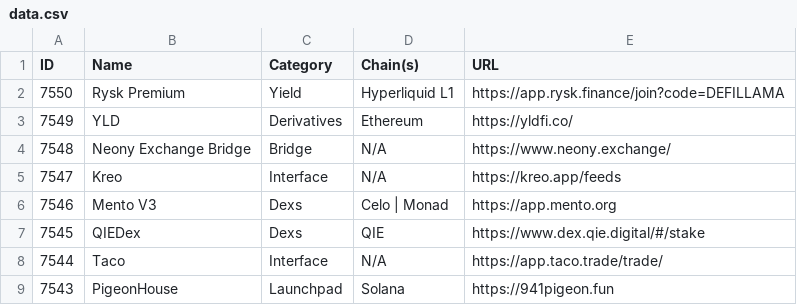
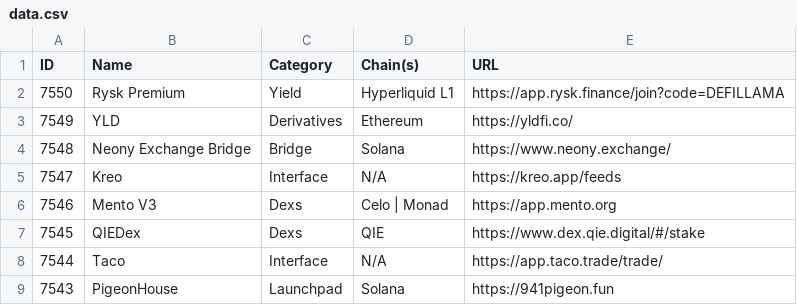
Before and after one commit to pmuens/defi-llama-watcher, a CSV file: data.csv, drawn as a sheet; only a part is shown.

Commit message:
Update data.csv

```diff
--- a/data.csv
+++ b/data.csv
@@ -3,3 +3,3 @@ ID,Name,Category,Chain(s),URL
 7549,YLD,Derivatives,Ethereum,https://yldfi.co/
-7548,Neony Exchange Bridge,Bridge,N/A,https://www.neony.exchange/
+7548,Neony Exchange Bridge,Bridge,Solana,https://www.neony.exchange/
 7547,Kreo,Interface,N/A,https://kreo.app/feeds
```
